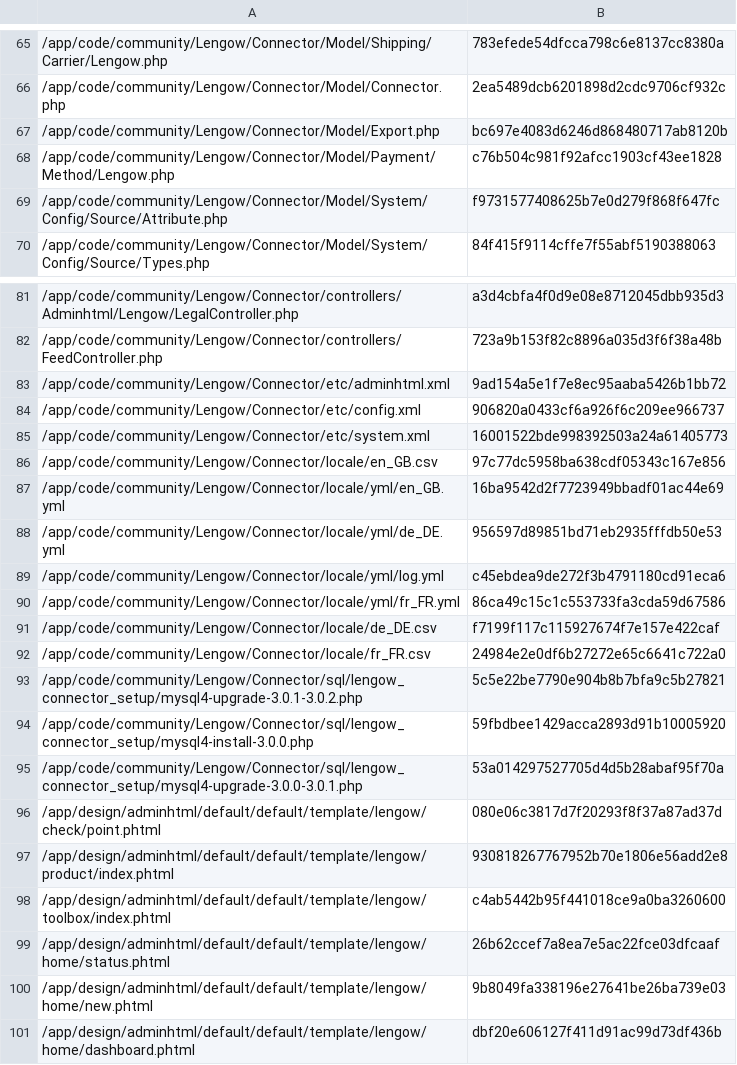
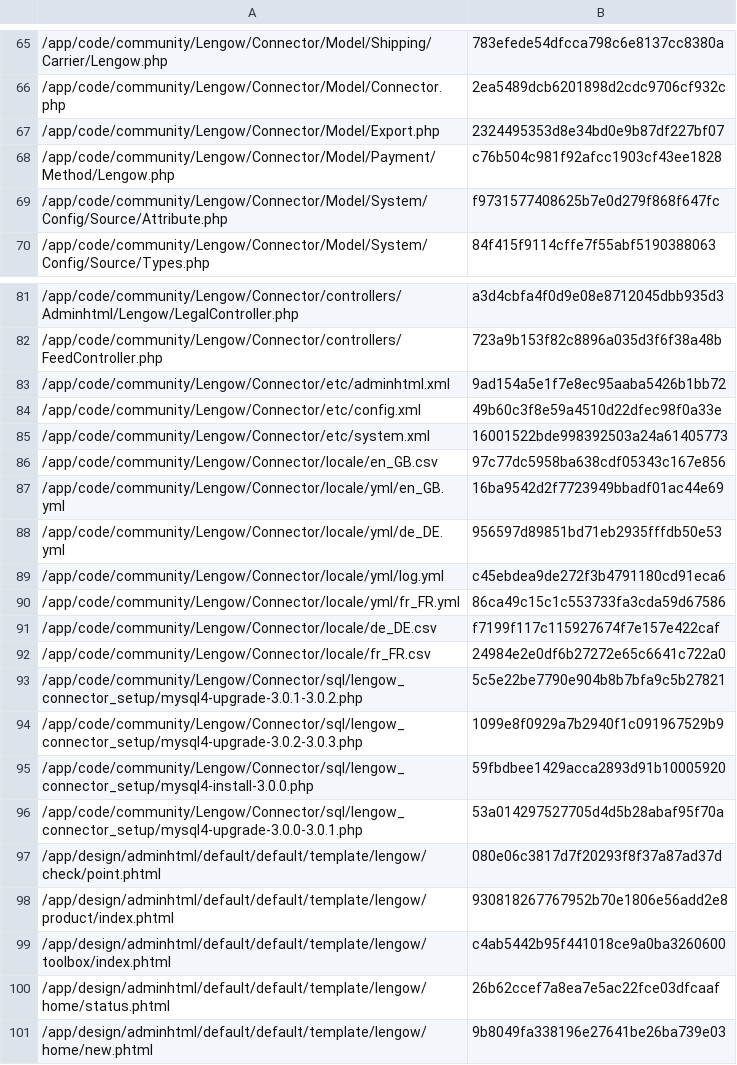
Before and after one commit to lengow/plugin-magento, a CSV file: app/code/community/Lengow/Connector/etc/checkmd5.csv, drawn as a sheet; only a part is shown, gaps mark what is left out; the shorter side is filled out with more unchanged rows.

Commit message:
Bugfix: Recovery of products to be exported only with the EAV data model

```diff
--- a/app/code/community/Lengow/Connector/etc/checkmd5.csv
+++ b/app/code/community/Lengow/Connector/etc/checkmd5.csv
@@ -66,3 +66,3 @@
 /app/code/community/Lengow/Connector/Model/Connector.php|2ea5489dcb6201898d2cdc9706cf932c
-/app/code/community/Lengow/Connector/Model/Export.php|bc697e4083d6246d868480717ab8120b
+/app/code/community/Lengow/Connector/Model/Export.php|2324495353d8e34bd0e9b87df227bf07
 /app/code/community/Lengow/Connector/Model/Payment/Method/Lengow.php|c76b504c981f92afcc1903cf43ee1828
@@ -83,3 +83,3 @@
 /app/code/community/Lengow/Connector/etc/adminhtml.xml|9ad154a5e1f7e8ec95aaba5426b1bb72
-/app/code/community/Lengow/Connector/etc/config.xml|906820a0433cf6a926f6c209ee966737
+/app/code/community/Lengow/Connector/etc/config.xml|49b60c3f8e59a4510d22dfec98f0a33e
 /app/code/community/Lengow/Connector/etc/system.xml|16001522bde998392503a24a61405773
@@ -93,2 +93,3 @@
 /app/code/community/Lengow/Connector/sql/lengow_connector_setup/mysql4-upgrade-3.0.1-3.0.2.php|5c5e22be7790e904b8b7bfa9c5b27821
+/app/code/community/Lengow/Connector/sql/lengow_connector_setup/mysql4-upgrade-3.0.2-3.0.3.php|1099e8f0929a7b2940f1c091967529b9
 /app/code/community/Lengow/Connector/sql/lengow_connector_setup/mysql4-install-3.0.0.php|59fbdbee1429acca2893d91b10005920
```
Also changed, not shown: 4 other files.
